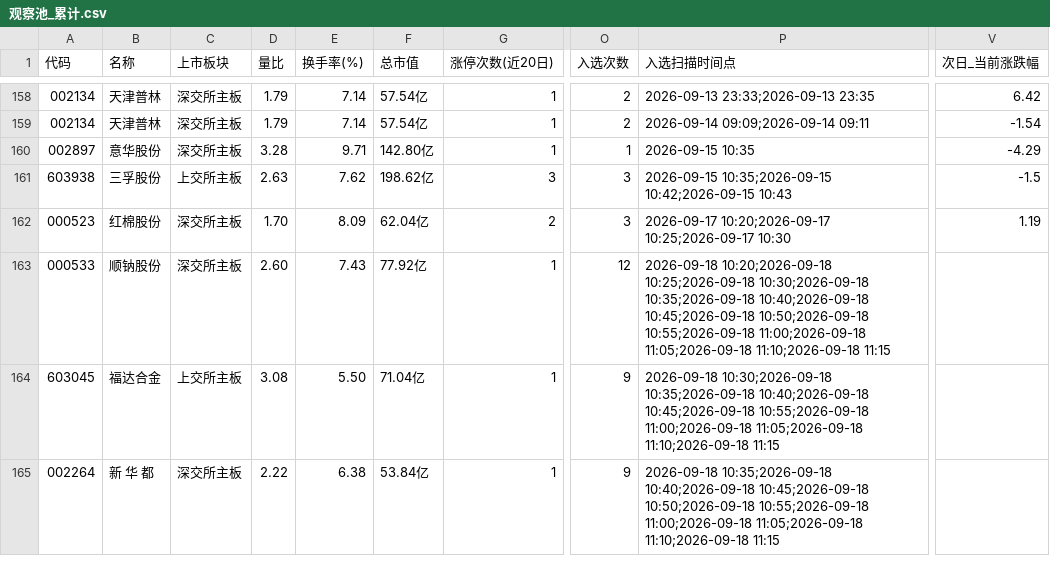
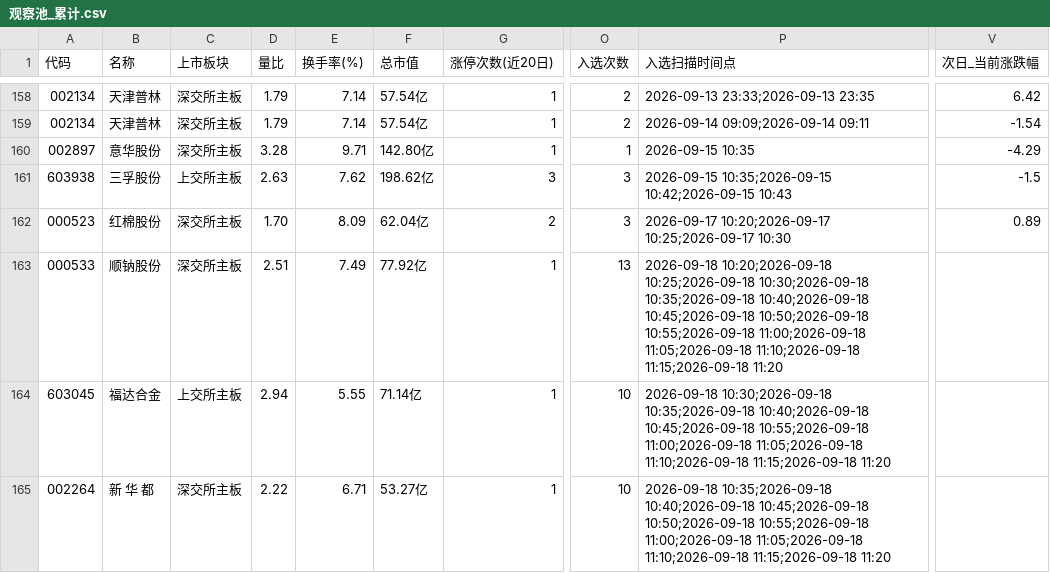
Before and after one commit to xps520/mx-stocks-monitor, a CSV file: mx_stocks_screener/观察池_累计.csv, drawn as a sheet; only a part is shown, gaps mark what is left out; the diff names each change by its address in the sheet, - before the commit and + after, or states it on an @@ line.

```diff
--- a/mx_stocks_screener/观察池_累计.csv
+++ b/mx_stocks_screener/观察池_累计.csv
-V162 (次日_当前涨跌幅): 1.19
+V162 (次日_当前涨跌幅): 0.89
-D163 (量比): 2.60
+D163 (量比): 2.51
-E163 (换手率(%)): 7.43
+E163 (换手率(%)): 7.49
-O163 (入选次数): 12
+O163 (入选次数): 13
-P163 (入选扫描时间点): …11:05;2026-09-18 11:10;2026-09-18 11:15
+P163 (入选扫描时间点): …11:05;2026-09-18 11:10;2026-09-18 11:15;2026-09-18 11:20
-D164 (量比): 3.08
+D164 (量比): 2.94
-E164 (换手率(%)): 5.50
+E164 (换手率(%)): 5.55
-F164 (总市值): 71.04亿
+F164 (总市值): 71.14亿
-O164:O165 (入选次数): 9
+O164:O165 (入选次数): 10
-P164 (入选扫描时间点): …11:05;2026-09-18 11:10;2026-09-18 11:15
+P164 (入选扫描时间点): …11:05;2026-09-18 11:10;2026-09-18 11:15;2026-09-18 11:20
-E165 (换手率(%)): 6.38
+E165 (换手率(%)): 6.71
-F165 (总市值): 53.84亿
+F165 (总市值): 53.27亿
-P165 (入选扫描时间点): …11:05;2026-09-18 11:10;2026-09-18 11:15
+P165 (入选扫描时间点): …11:05;2026-09-18 11:10;2026-09-18 11:15;2026-09-18 11:20
```
Also changed, not shown: 1 other file.
